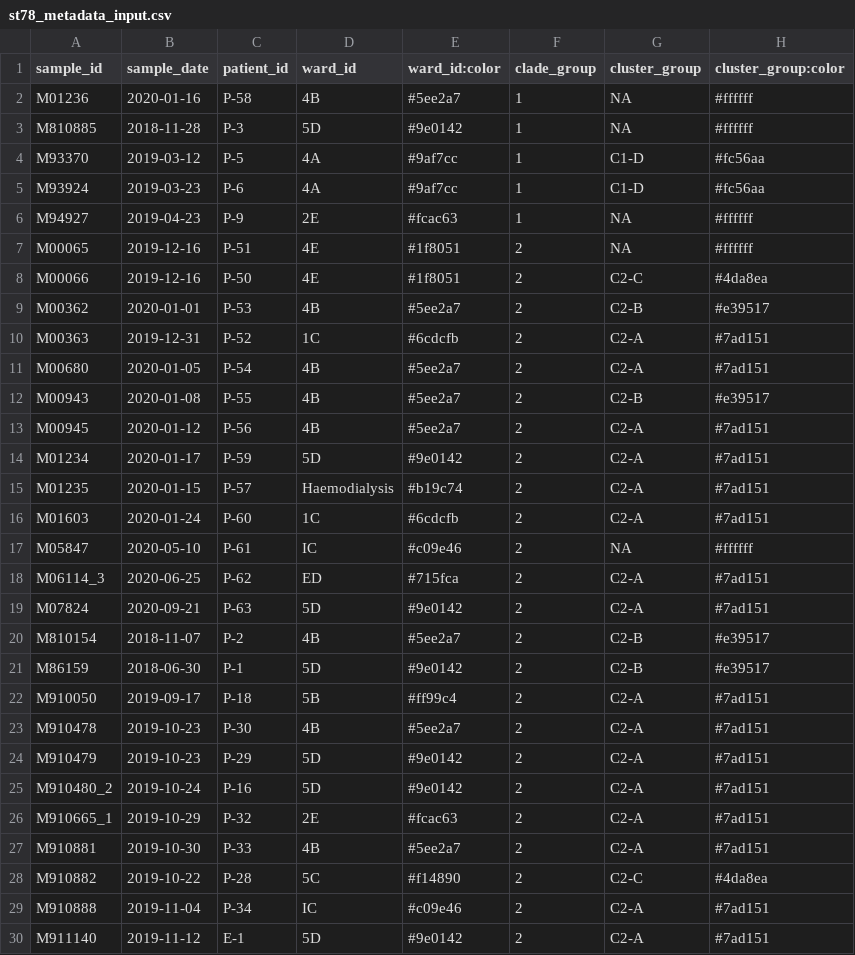
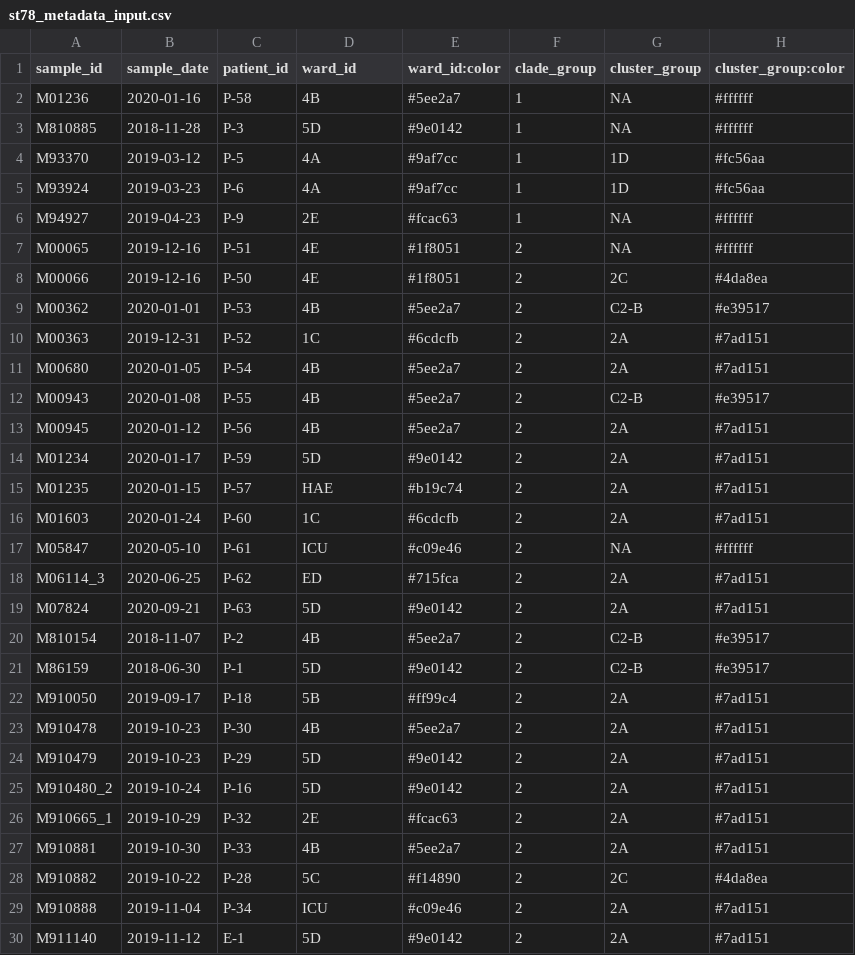
Before and after one commit to nalarbp/graphsnp, a CSV file: public/data/demoFile/1/st78_metadata_input.csv, drawn as a sheet; only a part is shown; the diff covers the shown part only; the diff names each change by its address in the sheet, - before the commit and + after, or states it on an @@ line.

```diff
--- a/public/data/demoFile/1/st78_metadata_input.csv
+++ b/public/data/demoFile/1/st78_metadata_input.csv
-G4:G5 (cluster_group): C1-D
+G4:G5 (cluster_group): 1D
-G8 (cluster_group): C2-C
+G8 (cluster_group): 2C
-G10:G11 (cluster_group): C2-A
+G10:G11 (cluster_group): 2A
-G13:G16 (cluster_group): C2-A
+G13:G16 (cluster_group): 2A
-D15 (ward_id): Haemodialysis
+D15 (ward_id): HAE
-D17 (ward_id): IC
+D17 (ward_id): ICU
-G18:G19 (cluster_group): C2-A
+G18:G19 (cluster_group): 2A
-G22:G27 (cluster_group): C2-A
+G22:G27 (cluster_group): 2A
-G28 (cluster_group): C2-C
+G28 (cluster_group): 2C
-D29 (ward_id): IC
+D29 (ward_id): ICU
-G29:G30 (cluster_group): C2-A
+G29:G30 (cluster_group): 2A
```
Also changed, not shown: 36 edited cells elsewhere in this file, public/data/demoFile/1/st78_patientStayTimeline_input.csv, 8 other files.
